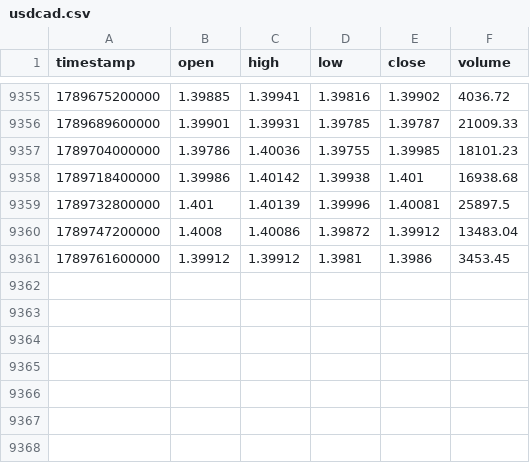
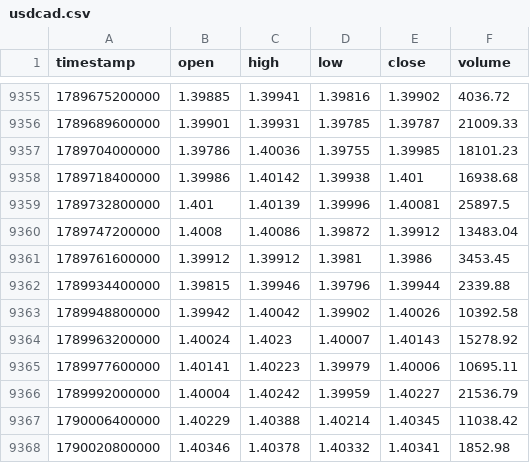
Before and after one commit to rikuudon24-beep/-fx-research-engine, a CSV file: data/market/h4/usdcad.csv, drawn as a sheet; only a part is shown, gaps mark what is left out; the diff names each change by its address in the sheet, - before the commit and + after, or states it on an @@ line.

```diff
--- a/data/market/h4/usdcad.csv
+++ b/data/market/h4/usdcad.csv
+row 9362: 1789934400000 | 1.39815 | 1.39946 | 1.39796 | 1.39944 | 2339.88
+row 9363: 1789948800000 | 1.39942 | 1.40042 | 1.39902 | 1.40026 | 10392.58
+row 9364: 1789963200000 | 1.40024 | 1.4023 | 1.40007 | 1.40143 | 15278.92
+row 9365: 1789977600000 | 1.40141 | 1.40223 | 1.39979 | 1.40006 | 10695.11
+row 9366: 1789992000000 | 1.40004 | 1.40242 | 1.39959 | 1.40227 | 21536.79
+row 9367: 1790006400000 | 1.40229 | 1.40388 | 1.40214 | 1.40345 | 11038.42
+row 9368: 1790020800000 | 1.40346 | 1.40378 | 1.40332 | 1.40341 | 1852.98
```
Also changed, not shown: data/market/h4/audjpy.csv, data/market/h4/audnzd.csv, 22 other files.
